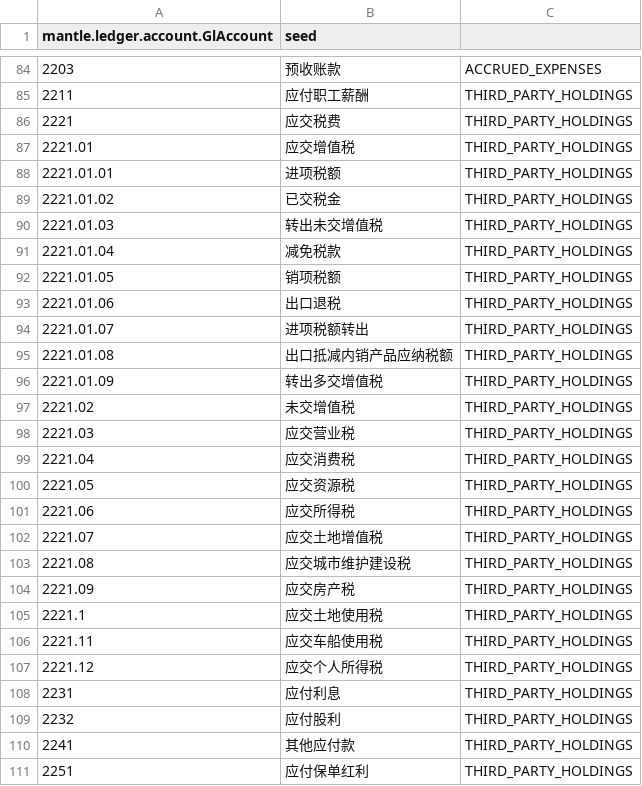
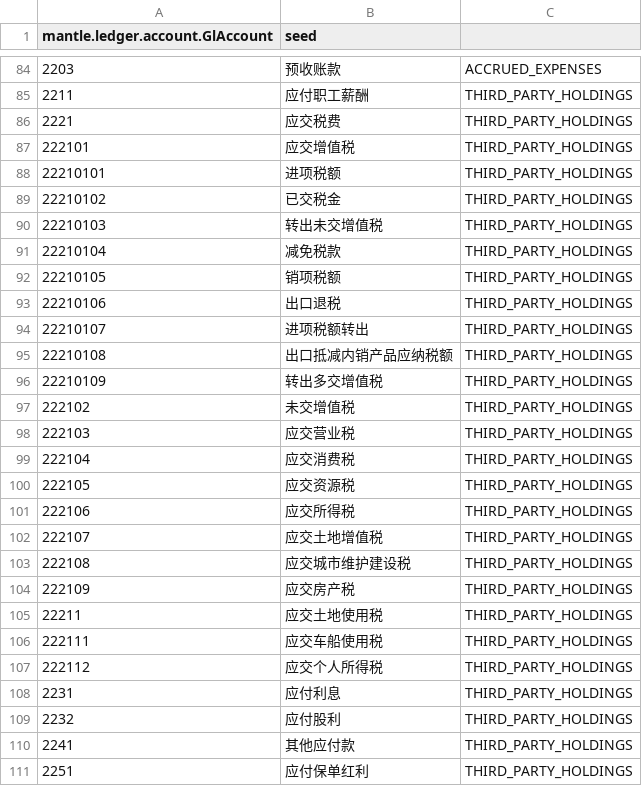
Before and after one commit to hellozhangwei/moqui-zh, a CSV file: data/GlAccount2023ChinaCOA.csv, drawn as a sheet; only a part is shown, gaps mark what is left out; the diff names each change by its address in the sheet, - before the commit and + after, or states it on an @@ line.

Commit message:
Remove . in account ID

```diff
--- a/data/GlAccount2023ChinaCOA.csv
+++ b/data/GlAccount2023ChinaCOA.csv
-A87 (mantle.ledger.account.GlAccount): 2221.01
+A87 (mantle.ledger.account.GlAccount): 222101
-A88 (mantle.ledger.account.GlAccount): 2221.01.01
+A88 (mantle.ledger.account.GlAccount): 22210101
-A89 (mantle.ledger.account.GlAccount): 2221.01.02
+A89 (mantle.ledger.account.GlAccount): 22210102
-A90 (mantle.ledger.account.GlAccount): 2221.01.03
+A90 (mantle.ledger.account.GlAccount): 22210103
-A91 (mantle.ledger.account.GlAccount): 2221.01.04
+A91 (mantle.ledger.account.GlAccount): 22210104
-A92 (mantle.ledger.account.GlAccount): 2221.01.05
+A92 (mantle.ledger.account.GlAccount): 22210105
-A93 (mantle.ledger.account.GlAccount): 2221.01.06
+A93 (mantle.ledger.account.GlAccount): 22210106
-A94 (mantle.ledger.account.GlAccount): 2221.01.07
+A94 (mantle.ledger.account.GlAccount): 22210107
-A95 (mantle.ledger.account.GlAccount): 2221.01.08
+A95 (mantle.ledger.account.GlAccount): 22210108
-A96 (mantle.ledger.account.GlAccount): 2221.01.09
+A96 (mantle.ledger.account.GlAccount): 22210109
-A97 (mantle.ledger.account.GlAccount): 2221.02
+A97 (mantle.ledger.account.GlAccount): 222102
-A98 (mantle.ledger.account.GlAccount): 2221.03
+A98 (mantle.ledger.account.GlAccount): 222103
-A99 (mantle.ledger.account.GlAccount): 2221.04
+A99 (mantle.ledger.account.GlAccount): 222104
-A100 (mantle.ledger.account.GlAccount): 2221.05
+A100 (mantle.ledger.account.GlAccount): 222105
-A101 (mantle.ledger.account.GlAccount): 2221.06
+A101 (mantle.ledger.account.GlAccount): 222106
-A102 (mantle.ledger.account.GlAccount): 2221.07
+A102 (mantle.ledger.account.GlAccount): 222107
-A103 (mantle.ledger.account.GlAccount): 2221.08
+A103 (mantle.ledger.account.GlAccount): 222108
-A104 (mantle.ledger.account.GlAccount): 2221.09
+A104 (mantle.ledger.account.GlAccount): 222109
-A105 (mantle.ledger.account.GlAccount): 2221.1
+A105 (mantle.ledger.account.GlAccount): 22211
-A106 (mantle.ledger.account.GlAccount): 2221.11
+A106 (mantle.ledger.account.GlAccount): 222111
-A107 (mantle.ledger.account.GlAccount): 2221.12
+A107 (mantle.ledger.account.GlAccount): 222112
```
Also changed, not shown: 1 other file.
